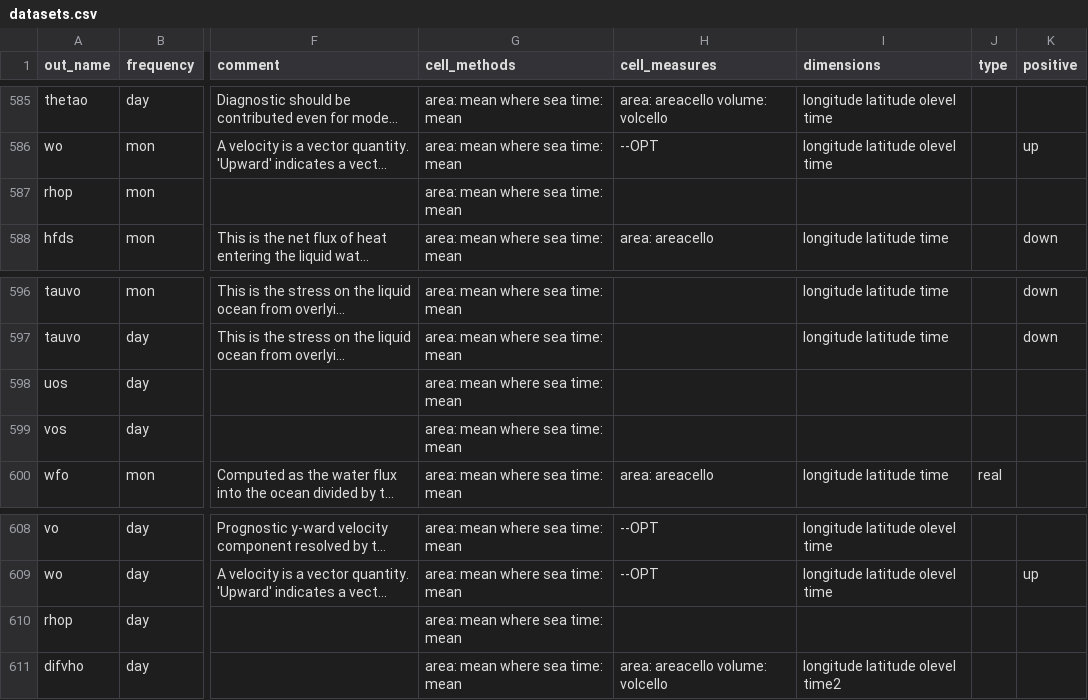
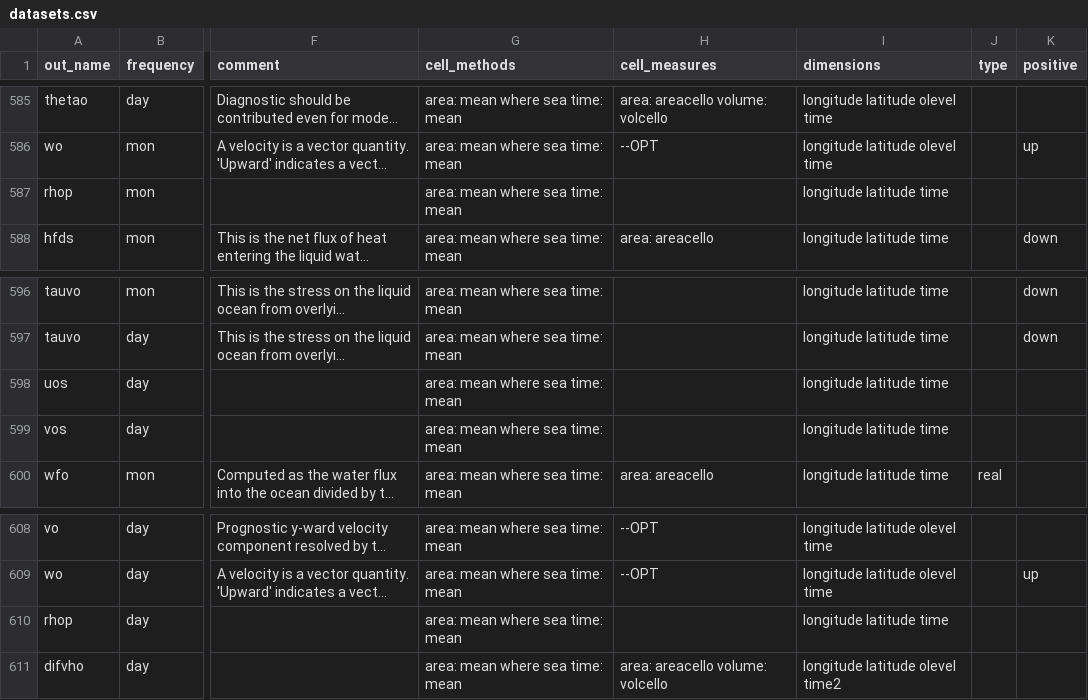
Before and after one commit to WCRP-CORDEX/data-request-table, a CSV file: cmor-table/datasets.csv, drawn as a sheet; only a part is shown, gaps mark what is left out; long unchanged cells end in …; the diff names each change by its address in the sheet, - before the commit and + after, or states it on an @@ line.

Commit message:
added missing dimensions

```diff
--- a/cmor-table/datasets.csv
+++ b/cmor-table/datasets.csv
-I587 (dimensions): (empty)
+I587 (dimensions): longitude latitude time
-I598:I599 (dimensions): (empty)
+I598:I599 (dimensions): longitude latitude time
-I610 (dimensions): (empty)
+I610 (dimensions): longitude latitude time
```
